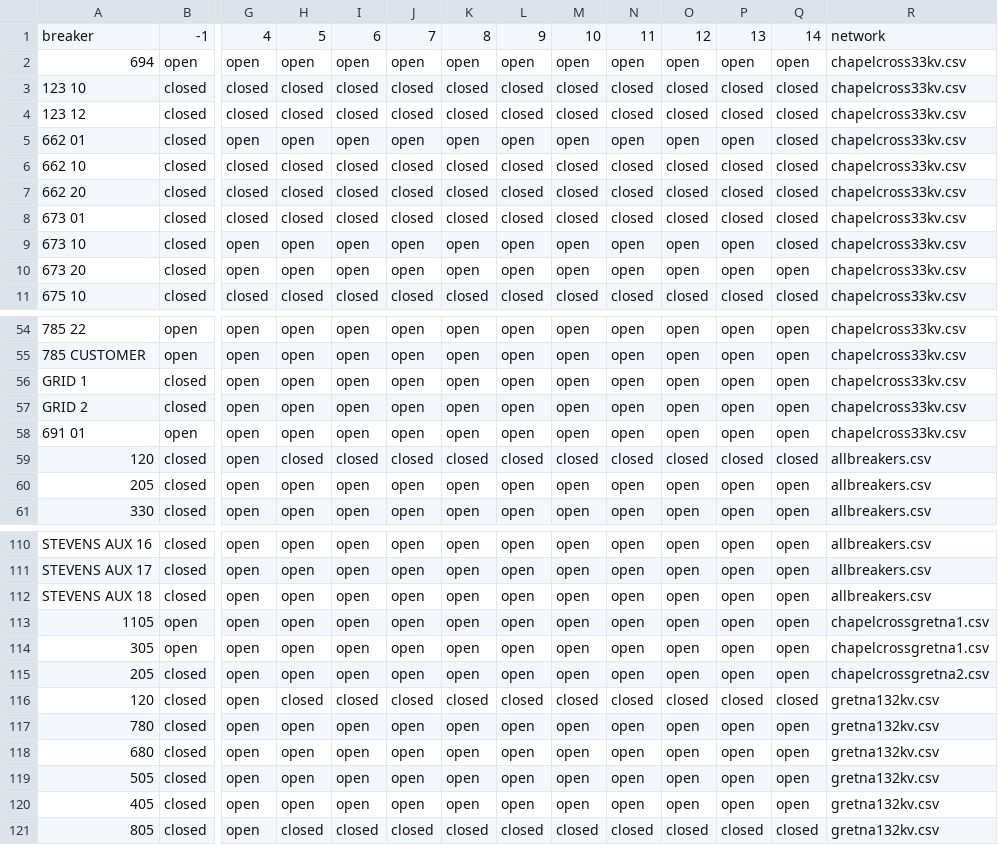
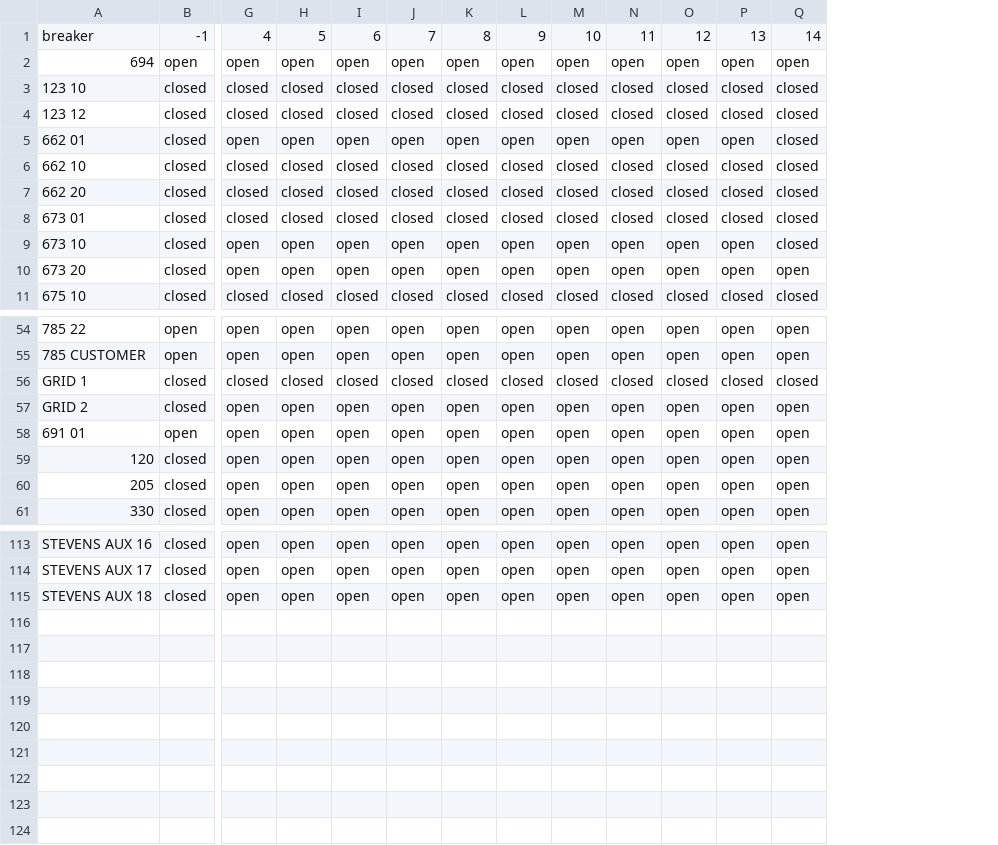
Before and after one commit to TNEI-Services-NI/desktopstudies, a CSV file: package/data/simtool/breakerstates/Opt5/allbreakers.csv, drawn as a sheet; only a part is shown, gaps mark what is left out; removed rows and columns are numbered as before the commit, all else as after; rows hold the shown columns only; the diff covers the shown part only; the diff names each change by its address in the sheet, - before the commit and + after, or states it on an @@ line.

Commit message:
breaker fixes

```diff
--- a/package/data/simtool/breakerstates/Opt5/allbreakers.csv
+++ b/package/data/simtool/breakerstates/Opt5/allbreakers.csv
-column R, rows 1-11: network | chapelcross33kv.csv | chapelcross33kv.csv | chapelcross33kv.csv | chapelcross33kv.csv | chapelcross33kv.csv | chapelcross33kv.csv | chapelcross33kv.csv | chapelcross33kv.csv | chapelcross33kv.csv | chapelcross33kv.csv; rows 54-61: chapelcross33kv.csv | chapelcross33kv.csv | chapelcross33kv.csv | chapelcross33kv.csv | chapelcross33kv.csv | allbreakers.csv | allbreakers.csv | allbreakers.csv; rows 110-112: all allbreakers.csv
-G56: open
+G56: closed
-H56: open
+H56: closed
-I56: open
+I56: closed
-J56: open
+J56: closed
-K56: open
+K56: closed
-L56: open
+L56: closed
-M56: open
+M56: closed
-N56: open
+N56: closed
-O56: open
+O56: closed
-P56: open
+P56: closed
-Q56: open
+Q56: closed
-H59: closed
+H59: open
-I59: closed
+I59: open
-J59: closed
+J59: open
-K59: closed
+K59: open
-L59: closed
+L59: open
-M59: closed
+M59: open
-N59: closed
+N59: open
-O59: closed
+O59: open
-P59: closed
+P59: open
-Q59: closed
+Q59: open
-row 113: 1105 | open | open | open | open | open | open | open | open | open | open | open | open | chapelcrossgretna1.csv
-row 114: 305 | open | open | open | open | open | open | open | open | open | open | open | open | chapelcrossgretna1.csv
@@ row 115 moved to row 71: 205 @@
@@ row 116 moved to row 83: 120 @@
-row 117: 780 | closed | open | open | open | open | open | open | open | open | open | open | open | gretna132kv.csv
-row 118: 680 | closed | open | open | open | open | open | open | open | open | open | open | open | gretna132kv.csv
-row 119: 505 | closed | open | open | open | open | open | open | open | open | open | open | open | gretna132kv.csv
-row 120: 405 | closed | open | open | open | open | open | open | open | open | open | open | open | gretna132kv.csv
@@ row 121 moved to row 88: 805 @@
```
Also changed, not shown: 11 edited cells elsewhere in this file, package/data/simtool/breakerstates/Opt5/chapelcross33kv.csv, 2 other files.
